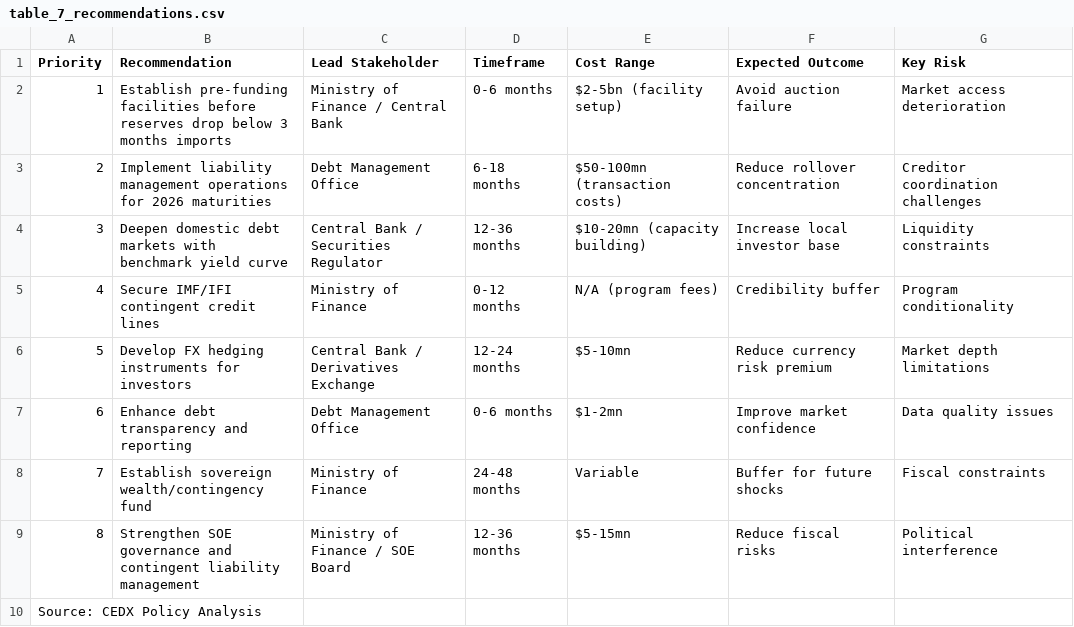
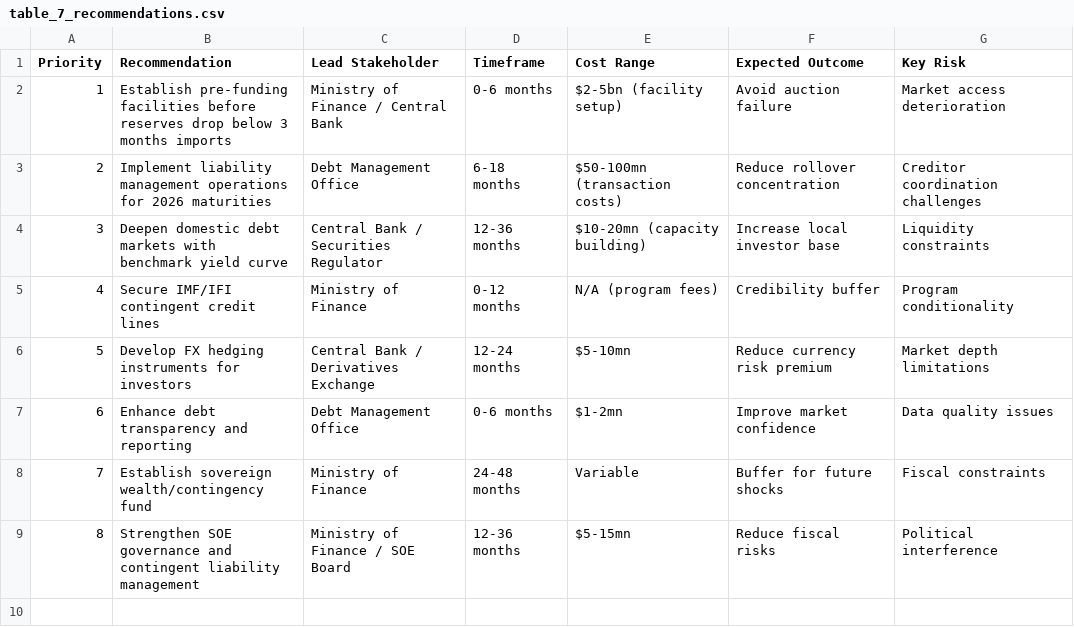
Before and after one commit to ms478293/cede-reports, a CSV file: 3_Images_and_Data/data/table_7_recommendations.csv, drawn as a sheet; the diff names each change by its address in the sheet, - before the commit and + after, or states it on an @@ line.

```diff
--- a/3_Images_and_Data/data/table_7_recommendations.csv
+++ b/3_Images_and_Data/data/table_7_recommendations.csv
-row 10: Source: CEDX Policy Analysis
```
Also changed, not shown: 3_Images_and_Data/data/table_2_1_baseline_indicators.csv, 3_Images_and_Data/data/table_4_2_gross_financing_needs.csv, 43 other files.
